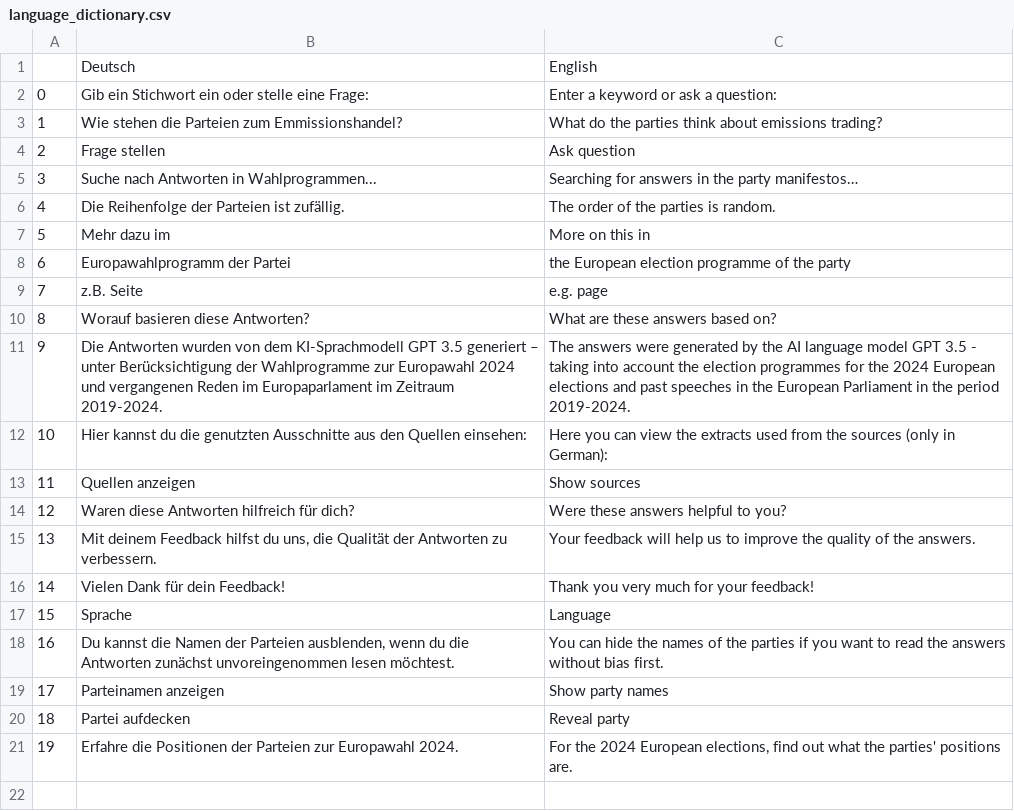
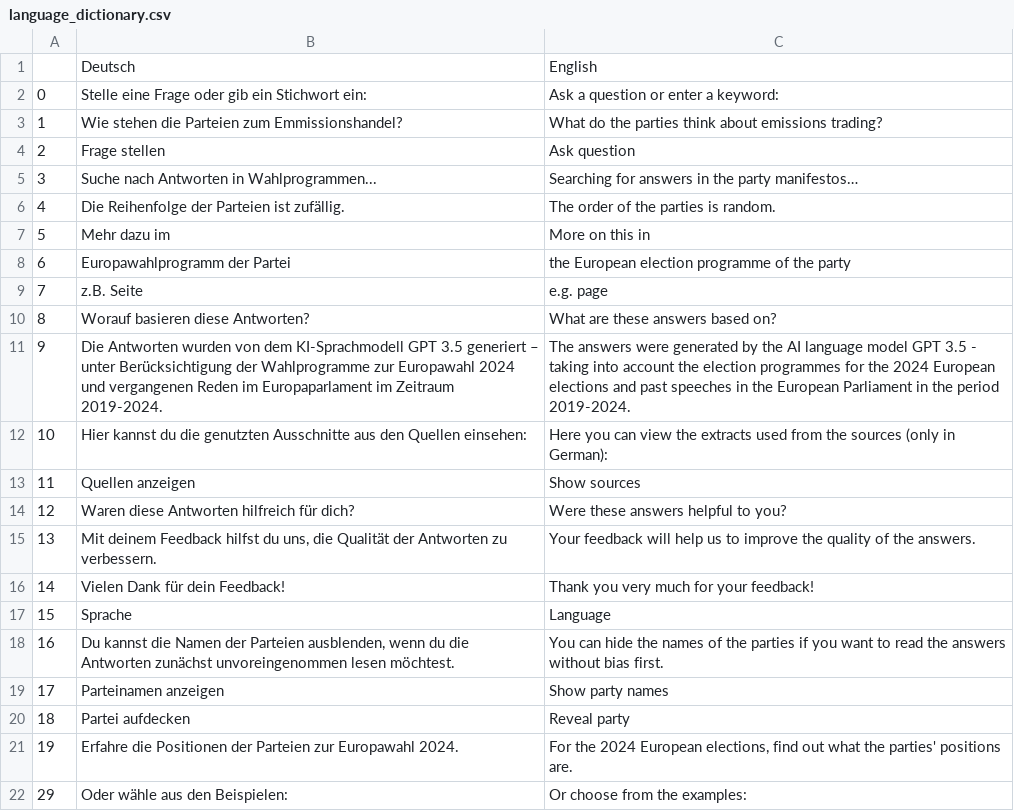
Before and after one commit to cliedl/parl_AI, a CSV file: streamlit_app/utils/language_dictionary.csv, drawn as a sheet.

```diff
--- a/streamlit_app/utils/language_dictionary.csv
+++ b/streamlit_app/utils/language_dictionary.csv
@@ -1,3 +1,3 @@
 ;Deutsch;English
-0;Gib ein Stichwort ein oder stelle eine Frage:;Enter a keyword or ask a question:
+0;Stelle eine Frage oder gib ein Stichwort ein:;Ask a question or enter a keyword:
 1;Wie stehen die Parteien zum Emmissionshandel?;What do the parties think about emissions trading?
@@ -21 +21,2 @@
 19;Erfahre die Positionen der Parteien zur Europawahl 2024.;For the 2024 European elections, find out what the parties' positions are.
+29;Oder wähle aus den Beispielen:;Or choose from the examples:
```
Also changed, not shown: 1 other file.
